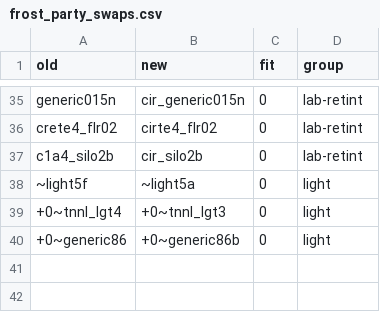
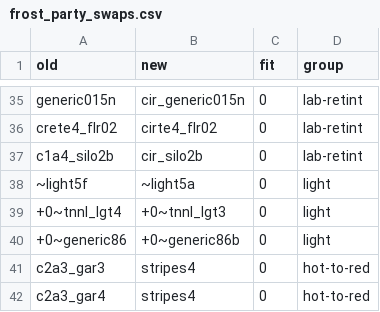
Before and after one commit to solidi/hl-mods, a CSV file: workspace/ai/retexture/frost_party_swaps.csv, drawn as a sheet; only a part is shown, gaps mark what is left out.

Commit message:
Improve retexture of frost_party with textures

```diff
--- a/workspace/ai/retexture/frost_party_swaps.csv
+++ b/workspace/ai/retexture/frost_party_swaps.csv
@@ -40 +40,3 @@ c1a4_silo2b,cir_silo2b,0,lab-retint
 +0~generic86,+0~generic86b,0,light
+c2a3_gar3,stripes4,0,hot-to-red
+c2a3_gar4,stripes4,0,hot-to-red
```
Also changed, not shown: 5 other files.
